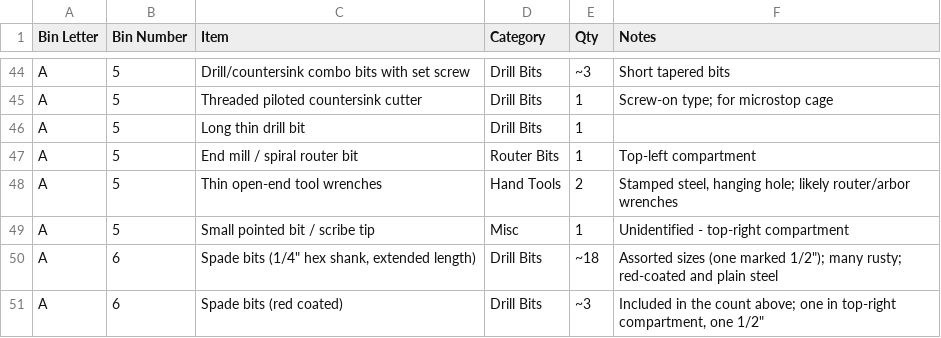
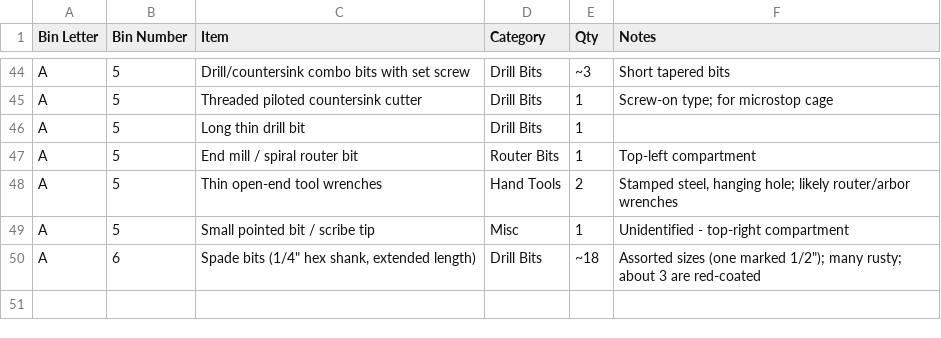
Before and after one commit to rhkim1292/asti-inventory, a CSV file: inventory-detail.csv, drawn as a sheet; only a part is shown, gaps mark what is left out.

```diff
--- a/inventory-detail.csv
+++ b/inventory-detail.csv
@@ -49,3 +49,2 @@ A,5,Thin open-end tool wrenches,Hand Tools,2,"Stamped steel, hanging hole; likel
 A,5,Small pointed bit / scribe tip,Misc,1,Unidentified - top-right compartment
-A,6,"Spade bits (1/4"" hex shank, extended length)",Drill Bits,~18,"Assorted sizes (one marked 1/2""); many rusty; red-coated and plain steel"
-A,6,Spade bits (red coated),Drill Bits,~3,"Included in the count above; one in top-right compartment, one 1/2"""
+A,6,"Spade bits (1/4"" hex shank, extended length)",Drill Bits,~18,"Assorted sizes (one marked 1/2""); many rusty; about 3 are red-coated"
```
